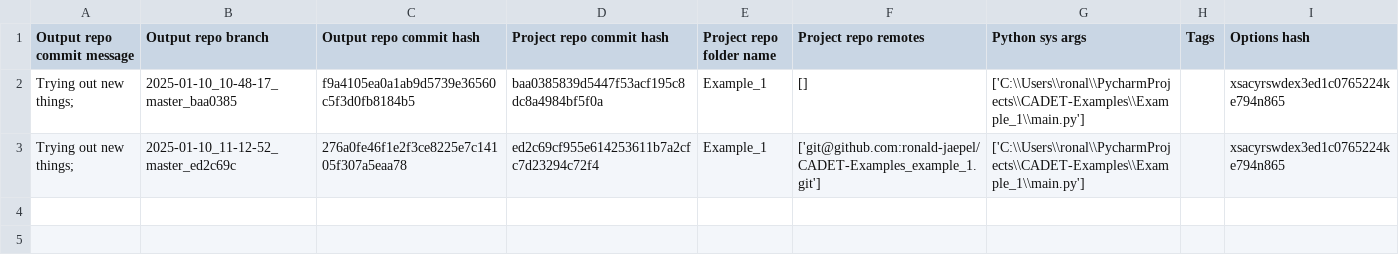
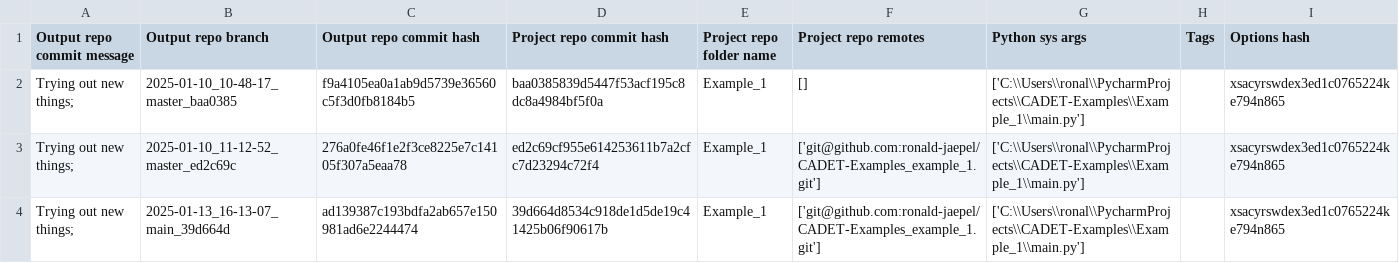
Before and after one commit to ronald-jaepel/CADET-Examples_example_1_output, a TSV file: log.tsv, drawn as a sheet.

Commit message:
log for 'Trying out new things; ' of branch '2025-01-13_16-13-07_main_39d664d'

```diff
--- a/log.tsv
+++ b/log.tsv
@@ -3 +3,2 @@ Trying out new things; 	2025-01-10_10-48-17_master_baa0385	f9a4105ea0a1ab9d5739e
 Trying out new things; 	2025-01-10_11-12-52_master_ed2c69c	276a0fe46f1e2f3ce8225e7c14105f307a5eaa78	ed2c69cf955e614253611b7a2cfc7d23294c72f4	Example_1	['git@github.com:ronald-jaepel/CADET-Examples_example_1.git']	['C:\\Users\\ronal\\PycharmProjects\\CADET-Examples\\Example_1\\main.py']		xsacyrswdex3ed1c0765224ke794n865
+Trying out new things; 	2025-01-13_16-13-07_main_39d664d	ad139387c193bdfa2ab657e150981ad6e2244474	39d664d8534c918de1d5de19c41425b06f90617b	Example_1	['git@github.com:ronald-jaepel/CADET-Examples_example_1.git']	['C:\\Users\\ronal\\PycharmProjects\\CADET-Examples\\Example_1\\main.py']		xsacyrswdex3ed1c0765224ke794n865
```
Also changed, not shown: 6 other files.
